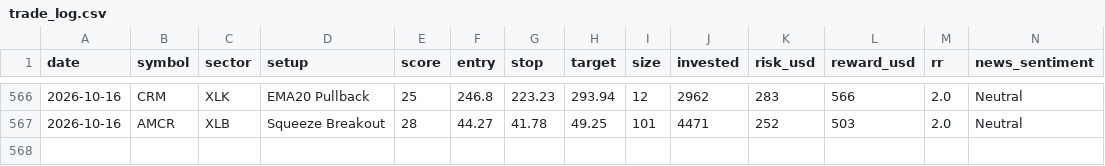
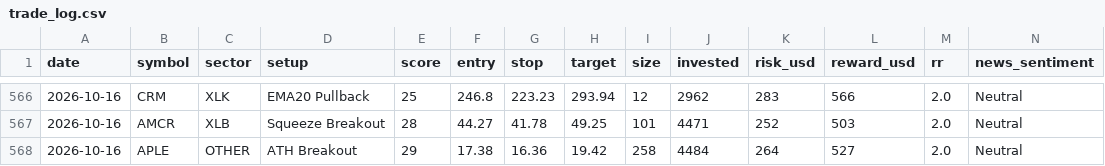
Before and after one commit to prabha-v2/swing-trading-agent-us, a CSV file: trade_log.csv, drawn as a sheet; only a part is shown, gaps mark what is left out; rows hold the shown columns only; the diff names each change by its address in the sheet, - before the commit and + after, or states it on an @@ line.

```diff
--- a/trade_log.csv
+++ b/trade_log.csv
+row 568: 2026-10-16 | APLE | OTHER | ATH Breakout | 29 | 17.38 | 16.36 | 19.42 | 258 | 4484 | 264 | 527 | 2.0 | Neutral
```
